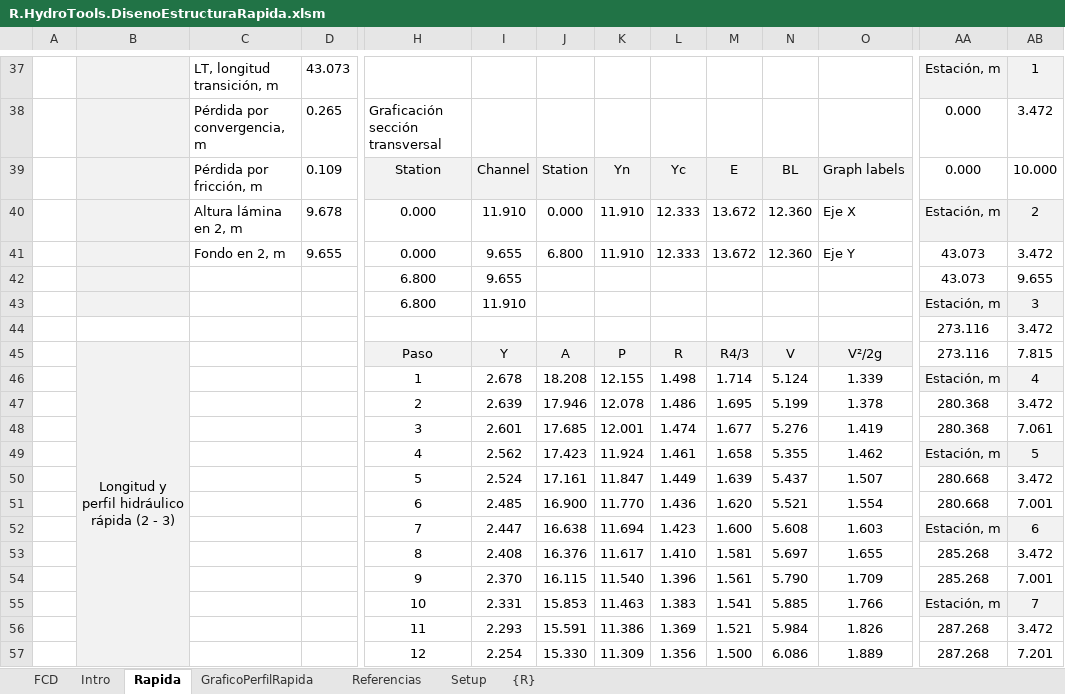
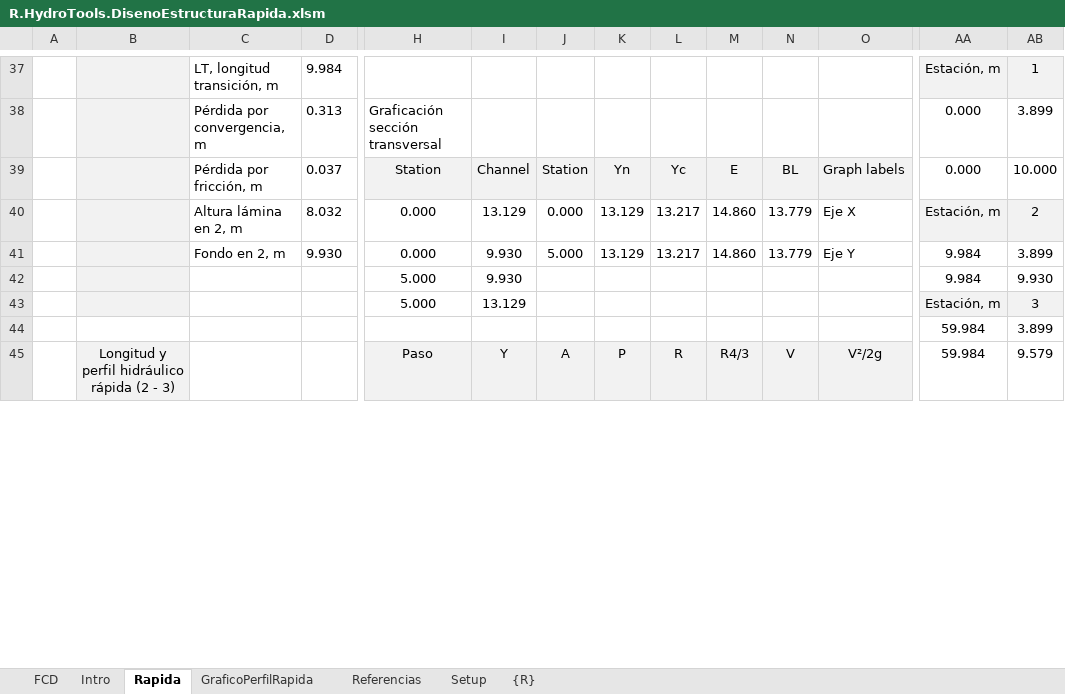
Before and after one commit to rcfdtools/R.HydroTools, an Excel workbook: DisenoEstructuraRapida/R.HydroTools.DisenoEstructuraRapida.xlsm, sheet Rapida, drawn as a sheet; only a part is shown, gaps mark what is left out; values as stored, in another font and other column widths than the file's, no borders; charts and pictures not drawn; removed rows and columns are numbered as before the commit, all else as after; rows hold the shown columns only; the diff covers the shown part only; the diff names each change by its address in the sheet, - before the commit and + after, or states it on an @@ line.

```diff
--- a/DisenoEstructuraRapida/R.HydroTools.DisenoEstructuraRapida.xlsm (sheet Rapida)
+++ b/DisenoEstructuraRapida/R.HydroTools.DisenoEstructuraRapida.xlsm (sheet Rapida)
-D37: 43.073
+D37: 9.984
-D38: 0.265
+D38: 0.313
-AB38: 3.472
+AB38: 3.899
-D39: 0.109
+D39: 0.037
-D40: 9.678
+D40: 8.032
-I40: 11.910
+I40: 13.129
-K40: 11.910
+K40: 13.129
-L40: 12.333
+L40: 13.217
-M40: 13.672
+M40: 14.860
-N40: 12.360
+N40: 13.779
-row 41:  |  | Fondo en 2, m | 9.655 | 0.000 | 9.655 | 6.800 | 11.910 | 12.333 | 13.672 | 12.360 | Eje Y | 43.073 | 3.472
-row 42:  |  |  |  | 6.800 | 9.655 |  |  |  |  |  |  | 43.073 | 9.655
+row 41:  |  | Fondo en 2, m | 9.930 | 0.000 | 9.930 | 5.000 | 13.129 | 13.217 | 14.860 | 13.779 | Eje Y | 9.984 | 3.899
+row 42:  |  |  |  | 5.000 | 9.930 |  |  |  |  |  |  | 9.984 | 9.930
-H43: 6.800
+H43: 5.000
-I43: 11.910
+I43: 13.129
-row 44:  |  |  |  |  |  |  |  |  |  |  |  | 273.116 | 3.472
+row 44:  |  |  |  |  |  |  |  |  |  |  |  | 59.984 | 3.899
-AA45: 273.116
+AA45: 59.984
-AB45: 7.815
+AB45: 9.579
-row 46:  |  |  |  | 1 | 2.678 | 18.208 | 12.155 | 1.498 | 1.714 | 5.124 | 1.339 | Estación, m | 4
-row 47:  |  |  |  | 2 | 2.639 | 17.946 | 12.078 | 1.486 | 1.695 | 5.199 | 1.378 | 280.368 | 3.472
-row 48:  |  |  |  | 3 | 2.601 | 17.685 | 12.001 | 1.474 | 1.677 | 5.276 | 1.419 | 280.368 | 7.061
-row 49:  |  |  |  | 4 | 2.562 | 17.423 | 11.924 | 1.461 | 1.658 | 5.355 | 1.462 | Estación, m | 5
-row 50:  |  |  |  | 5 | 2.524 | 17.161 | 11.847 | 1.449 | 1.639 | 5.437 | 1.507 | 280.668 | 3.472
-row 51:  |  |  |  | 6 | 2.485 | 16.900 | 11.770 | 1.436 | 1.620 | 5.521 | 1.554 | 280.668 | 7.001
-row 52:  |  |  |  | 7 | 2.447 | 16.638 | 11.694 | 1.423 | 1.600 | 5.608 | 1.603 | Estación, m | 6
-row 53:  |  |  |  | 8 | 2.408 | 16.376 | 11.617 | 1.410 | 1.581 | 5.697 | 1.655 | 285.268 | 3.472
-row 54:  |  |  |  | 9 | 2.370 | 16.115 | 11.540 | 1.396 | 1.561 | 5.790 | 1.709 | 285.268 | 7.001
-row 55:  |  |  |  | 10 | 2.331 | 15.853 | 11.463 | 1.383 | 1.541 | 5.885 | 1.766 | Estación, m | 7
-row 56:  |  |  |  | 11 | 2.293 | 15.591 | 11.386 | 1.369 | 1.521 | 5.984 | 1.826 | 287.268 | 3.472
-row 57:  |  |  |  | 12 | 2.254 | 15.330 | 11.309 | 1.356 | 1.500 | 6.086 | 1.889 | 287.268 | 7.201
```
Also changed, not shown: 53 added rows, 41 removed rows and 81 edited cells elsewhere in this sheet, sheet FCD, charts or pictures, 2 other files.
